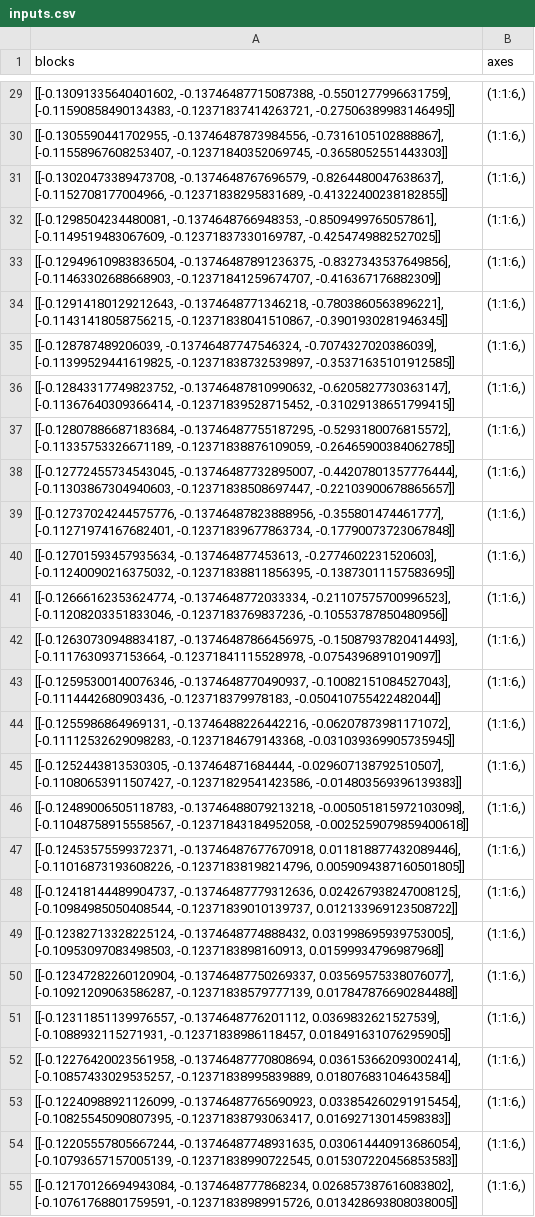
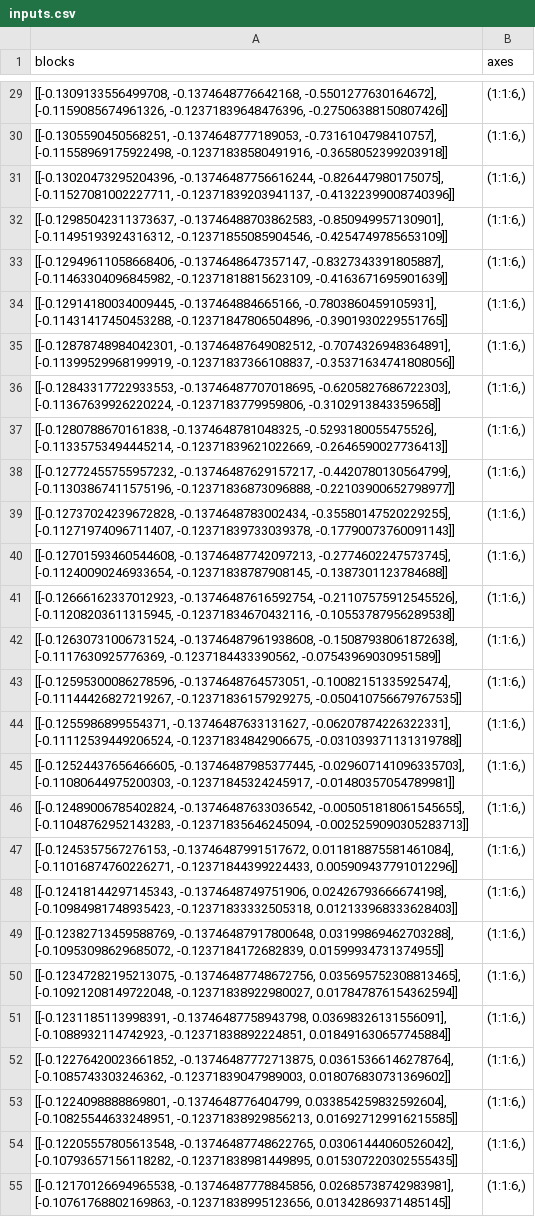
Before and after one commit to kshiller/spe-solver, a CSV file: evader_unconstrained/inputs.csv, drawn as a sheet; only a part is shown, gaps mark what is left out; the diff covers the shown part only; the diff names each change by its address in the sheet, - before the commit and + after, or states it on an @@ line.

```diff
--- a/evader_unconstrained/inputs.csv
+++ b/evader_unconstrained/inputs.csv
-A29 (blocks): [[-0.13091335640401602, -0.13746487715087388, -0.5501277996631759], [-0.11590858490134383, -0.12371837414263721, -0.27506389983146495]]
+A29 (blocks): [[-0.1309133556499708, -0.1374648776642168, -0.5501277630164672], [-0.1159085674961326, -0.12371839648476396, -0.27506388150807426]]
-A30 (blocks): [[-0.1305590441702955, -0.13746487873984556, -0.7316105102888867], [-0.11558967608253407, -0.12371840352069745, -0.3658052551443303]]
+A30 (blocks): [[-0.1305590450568251, -0.1374648777189053, -0.7316104798410757], [-0.11558969175922498, -0.12371838580491916, -0.3658052399203918]]
-A31 (blocks): [[-0.13020473389473708, -0.1374648767696579, -0.8264480047638637], [-0.1152708177004966, -0.12371838295831689, -0.41322400238182855]]
+A31 (blocks): [[-0.13020473295204396, -0.13746487756616244, -0.826447980175075], [-0.11527081002227711, -0.12371839203941137, -0.41322399008740396]]
-A32 (blocks): [[-0.1298504234480081, -0.1374648766948353, -0.8509499765057861], [-0.1149519483067609, -0.12371837330169787, -0.4254749882527025]]
+A32 (blocks): [[-0.12985042311373637, -0.13746488703862583, -0.850949957130901], [-0.11495193924316312, -0.12371855085904546, -0.4254749785653109]]
-A33 (blocks): [[-0.12949610983836504, -0.13746487891236375, -0.8327343537649856], [-0.11463302688668903, -0.12371841259674707, -0.416367176882309]]
+A33 (blocks): [[-0.12949611058668406, -0.1374648647357147, -0.8327343391805887], [-0.11463304096845982, -0.12371818815623109, -0.4163671695901639]]
-A34 (blocks): [[-0.12914180129212643, -0.1374648771346218, -0.7803860563896221], [-0.11431418058756215, -0.12371838041510867, -0.3901930281946345]]
+A34 (blocks): [[-0.12914180034009445, -0.137464884665166, -0.7803860459105931], [-0.11431417450453288, -0.12371847806504896, -0.3901930229551765]]
-A35 (blocks): [[-0.128787489206039, -0.13746487747546324, -0.7074327020386039], [-0.11399529441619825, -0.12371838732539897, -0.35371635101912585]]
+A35 (blocks): [[-0.12878748984042301, -0.13746487649082512, -0.7074326948364891], [-0.11399529968199919, -0.12371837366108837, -0.35371634741808056]]
-A36 (blocks): [[-0.12843317749823752, -0.13746487810990632, -0.6205827730363147], [-0.11367640309366414, -0.12371839528715452, -0.31029138651799415]]
+A36 (blocks): [[-0.12843317722933553, -0.13746487707018695, -0.6205827686722303], [-0.11367639926220224, -0.1237183779959806, -0.3102913843359658]]
-A37 (blocks): [[-0.12807886687183684, -0.13746487755187295, -0.5293180076815572], [-0.11335753326671189, -0.12371838876109059, -0.26465900384062785]]
+A37 (blocks): [[-0.1280788670161838, -0.1374648781048325, -0.5293180055475526], [-0.11335753494445214, -0.12371839621022669, -0.2646590027736413]]
-A38 (blocks): [[-0.12772455734543045, -0.13746487732895007, -0.44207801357776444], [-0.11303867304940603, -0.12371838508697447, -0.22103900678865657]]
+A38 (blocks): [[-0.12772455755957232, -0.13746487629157217, -0.4420780130564799], [-0.11303867411575196, -0.12371836873096888, -0.22103900652798977]]
-A39 (blocks): [[-0.12737024244575776, -0.13746487823888956, -0.355801474461777], [-0.11271974167682401, -0.12371839677863734, -0.17790073723067848]]
+A39 (blocks): [[-0.12737024239672828, -0.1374648783002434, -0.35580147520229255], [-0.11271974096711407, -0.12371839733039378, -0.17790073760091143]]
-A40 (blocks): [[-0.12701593457935634, -0.137464877453613, -0.2774602231520603], [-0.11240090216375032, -0.12371838811856395, -0.13873011157583695]]
+A40 (blocks): [[-0.12701593460544608, -0.13746487742097213, -0.2774602247573745], [-0.11240090246933654, -0.12371838787908145, -0.1387301123784688]]
-A41 (blocks): [[-0.12666162353624774, -0.1374648772033334, -0.21107575700996523], [-0.11208203351833046, -0.1237183769837236, -0.10553787850480956]]
+A41 (blocks): [[-0.12666162337012923, -0.13746487616592754, -0.21107575912545526], [-0.11208203611315945, -0.12371834670432116, -0.10553787956289538]]
-A42 (blocks): [[-0.12630730948834187, -0.13746487866456975, -0.15087937820414493], [-0.1117630937153664, -0.12371841115528978, -0.0754396891019097]]
+A42 (blocks): [[-0.12630731006731524, -0.13746487961938608, -0.15087938061872638], [-0.1117630925776369, -0.1237184433390562, -0.07543969030951589]]
-A43 (blocks): [[-0.12595300140076346, -0.1374648770490937, -0.10082151084527043], [-0.1114442680903436, -0.123718379978183, -0.050410755422482044]]
+A43 (blocks): [[-0.12595300086278596, -0.1374648764573051, -0.10082151335925474], [-0.11144426827219267, -0.12371836157929275, -0.050410756679767535]]
-A44 (blocks): [[-0.1255986864969131, -0.13746488226442216, -0.06207873981171072], [-0.11112532629098283, -0.1237184679143368, -0.031039369905735945]]
+A44 (blocks): [[-0.1255986899554371, -0.13746487633131627, -0.06207874226322331], [-0.11112539449206524, -0.12371834842906675, -0.031039371131319788]]
-A45 (blocks): [[-0.1252443813530305, -0.137464871684444, -0.029607138792510507], [-0.11080653911507427, -0.12371829541423586, -0.014803569396139383]]
+A45 (blocks): [[-0.12524437656466605, -0.13746487985377445, -0.029607141096335703], [-0.11080644975200303, -0.12371845324245917, -0.01480357054789981]]
-A46 (blocks): [[-0.12489006505118783, -0.13746488079213218, -0.005051815972103098], [-0.11048758915558567, -0.12371843184952058, -0.0025259079859400618]]
+A46 (blocks): [[-0.12489006785402824, -0.13746487633036542, -0.005051818061545655], [-0.11048762952143283, -0.12371835646245094, -0.0025259090305283713]]
-A47 (blocks): [[-0.12453575599372371, -0.13746487677670918, 0.011818877432089446], [-0.11016873193608226, -0.12371838198214796, 0.0059094387160501805]]
+A47 (blocks): [[-0.1245357567276153, -0.13746487991517672, 0.011818875581461084], [-0.11016874760226271, -0.12371844399224433, 0.005909437791012296]]
-A48 (blocks): [[-0.12418144489904737, -0.13746487779312636, 0.024267938247008125], [-0.10984985050408544, -0.12371839010139737, 0.012133969123508722]]
+A48 (blocks): [[-0.12418144297145343, -0.1374648749751906, 0.02426793666674198], [-0.10984981748935423, -0.12371833332505318, 0.012133968333628403]]
-A49 (blocks): [[-0.12382713328225124, -0.1374648774888432, 0.031998695939753005], [-0.10953097083498503, -0.1237183898160913, 0.01599934796987968]]
+A49 (blocks): [[-0.12382713459588769, -0.13746487917800648, 0.03199869462703288], [-0.10953098629685072, -0.1237184172682839, 0.01599934731374955]]
-A50 (blocks): [[-0.12347282260120904, -0.13746487750269337, 0.03569575338076077], [-0.10921209063586287, -0.12371838579777139, 0.017847876690284488]]
+A50 (blocks): [[-0.12347282195213075, -0.13746487748672756, 0.035695752308813465], [-0.10921208149722048, -0.12371838922980027, 0.017847876154362594]]
-A51 (blocks): [[-0.12311851139976557, -0.1374648776201112, 0.0369832621527539], [-0.1088932115271931, -0.12371838986118457, 0.018491631076295905]]
+A51 (blocks): [[-0.1231185113998391, -0.13746487758943798, 0.03698326131556091], [-0.1088932114742923, -0.12371838892224851, 0.018491630657745884]]
-A52 (blocks): [[-0.12276420023561958, -0.13746487770808694, 0.036153662093002414], [-0.10857433029535257, -0.12371838995839889, 0.01807683104643584]]
+A52 (blocks): [[-0.12276420023661852, -0.13746487772713875, 0.03615366146278764], [-0.1085743303246362, -0.12371839047989003, 0.018076830731369602]]
-A53 (blocks): [[-0.12240988921126099, -0.13746487765690923, 0.033854260291915454], [-0.10825545090807395, -0.12371838793063417, 0.01692713014598383]]
+A53 (blocks): [[-0.1224098888869801, -0.1374648776404799, 0.033854259832592604], [-0.10825544633248951, -0.12371838929856213, 0.016927129916215585]]
-A54 (blocks): [[-0.12205557805667244, -0.13746487748931635, 0.030614440913686054], [-0.10793657157005139, -0.12371838990722545, 0.015307220456853583]]
+A54 (blocks): [[-0.12205557805613548, -0.13746487748622765, 0.03061444060526042], [-0.10793657156118282, -0.12371838981449895, 0.015307220302555435]]
-A55 (blocks): [[-0.12170126694943084, -0.1374648777868234, 0.026857387616083802], [-0.10761768801759591, -0.12371838989915726, 0.013428693808038005]]
+A55 (blocks): [[-0.12170126694965538, -0.13746487778845856, 0.02685738742983981], [-0.10761768802169863, -0.12371838995123656, 0.01342869371485145]]
```
Also changed, not shown: 93 edited cells elsewhere in this file, evader_unconstrained/states.csv, 32 other files.
